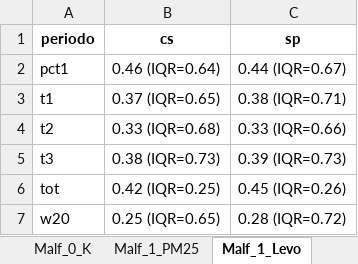
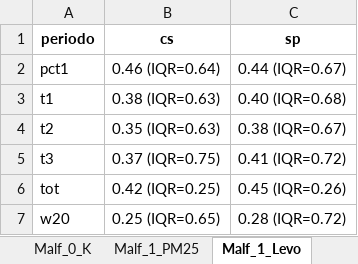
Before and after one commit to ClimChange-NewbornHealth/Pollution_Malformation_TEM, an Excel workbook: Output/Descriptive_exposure_tables_malf.xlsx, sheet Malf_1_Levo, drawn as a sheet; only a part is shown; values as stored, in another font and other column widths than the file's, no borders; the diff names each change by its address in the sheet, - before the commit and + after, or states it on an @@ line.

```diff
--- a/Output/Descriptive_exposure_tables_malf.xlsx (sheet Malf_1_Levo)
+++ b/Output/Descriptive_exposure_tables_malf.xlsx (sheet Malf_1_Levo)
-B3 (cs): 0.37 (IQR=0.65)
+B3 (cs): 0.38 (IQR=0.63)
-C3 (sp): 0.38 (IQR=0.71)
+C3 (sp): 0.40 (IQR=0.68)
-B4 (cs): 0.33 (IQR=0.68)
+B4 (cs): 0.35 (IQR=0.63)
-C4 (sp): 0.33 (IQR=0.66)
+C4 (sp): 0.38 (IQR=0.67)
-B5 (cs): 0.38 (IQR=0.73)
+B5 (cs): 0.37 (IQR=0.75)
-C5 (sp): 0.39 (IQR=0.73)
+C5 (sp): 0.41 (IQR=0.72)
```
Also changed, not shown: sheet Malf_1_K, sheet Malf_card_bin_1_Levo, sheet Malf_card_bin_1_K, sheet Malf_1_PM25, sheet Malf_card_bin_1_PM25, sheet Full_sample_Levo, 8 more sheets, Output/DLM/Malf_DLM_results_all_models_IQR.xlsx, Output/DLM/Malf_DLM_summary_DLM.xlsx, 47 other files.
